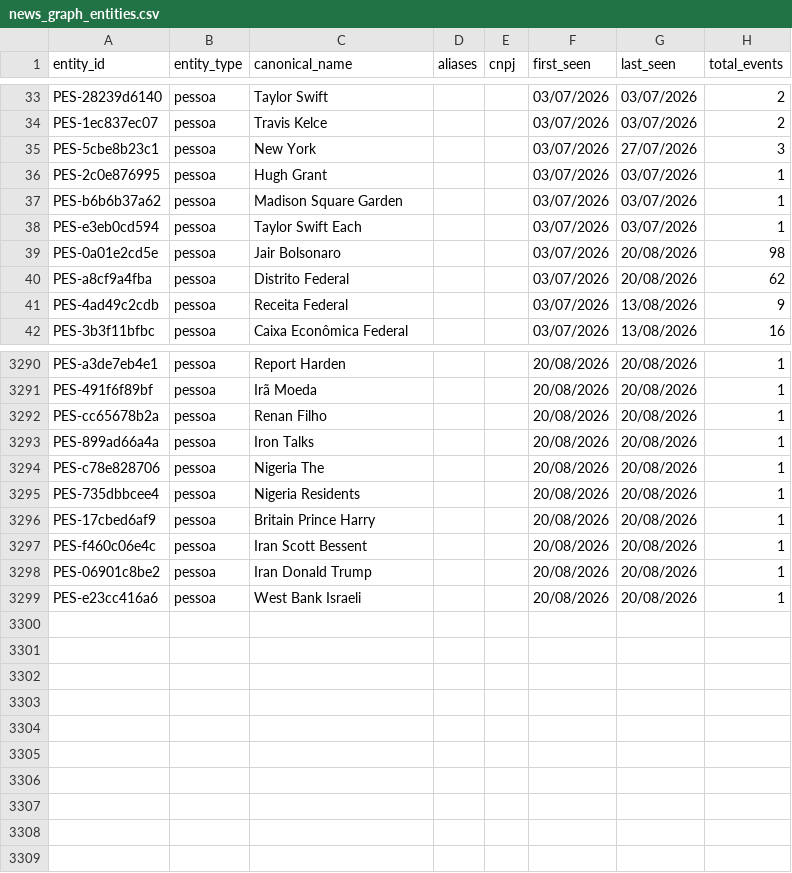
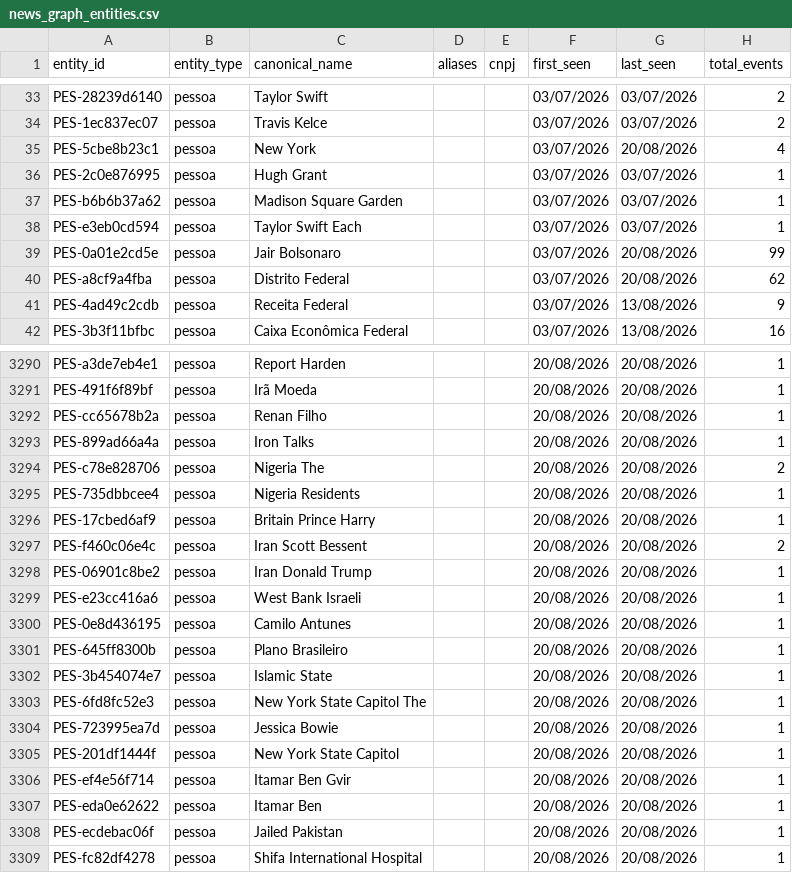
Before and after one commit to GuilhermeACRusso/monitor-de-not-cias, a CSV file: news_graph_entities.csv, drawn as a sheet; only a part is shown, gaps mark what is left out; the diff covers the shown part only.

```diff
--- a/news_graph_entities.csv
+++ b/news_graph_entities.csv
@@ -34,3 +34,3 @@ PES-28239d6140,pessoa,Taylor Swift,,,03/07/2026,03/07/2026,2
 PES-1ec837ec07,pessoa,Travis Kelce,,,03/07/2026,03/07/2026,2
-PES-5cbe8b23c1,pessoa,New York,,,03/07/2026,27/07/2026,3
+PES-5cbe8b23c1,pessoa,New York,,,03/07/2026,20/08/2026,4
 PES-2c0e876995,pessoa,Hugh Grant,,,03/07/2026,03/07/2026,1
@@ -38,3 +38,3 @@ PES-b6b6b37a62,pessoa,Madison Square Garden,,,03/07/2026,03/07/2026,1
 PES-e3eb0cd594,pessoa,Taylor Swift Each,,,03/07/2026,03/07/2026,1
-PES-0a01e2cd5e,pessoa,Jair Bolsonaro,,,03/07/2026,20/08/2026,98
+PES-0a01e2cd5e,pessoa,Jair Bolsonaro,,,03/07/2026,20/08/2026,99
 PES-a8cf9a4fba,pessoa,Distrito Federal,,,03/07/2026,20/08/2026,62
@@ -3293,7 +3293,17 @@ PES-cc65678b2a,pessoa,Renan Filho,,,20/08/2026,20/08/2026,1
 PES-899ad66a4a,pessoa,Iron Talks,,,20/08/2026,20/08/2026,1
-PES-c78e828706,pessoa,Nigeria The,,,20/08/2026,20/08/2026,1
+PES-c78e828706,pessoa,Nigeria The,,,20/08/2026,20/08/2026,2
 PES-735dbbcee4,pessoa,Nigeria Residents,,,20/08/2026,20/08/2026,1
 PES-17cbed6af9,pessoa,Britain Prince Harry,,,20/08/2026,20/08/2026,1
-PES-f460c06e4c,pessoa,Iran Scott Bessent,,,20/08/2026,20/08/2026,1
+PES-f460c06e4c,pessoa,Iran Scott Bessent,,,20/08/2026,20/08/2026,2
 PES-06901c8be2,pessoa,Iran Donald Trump,,,20/08/2026,20/08/2026,1
 PES-e23cc416a6,pessoa,West Bank Israeli,,,20/08/2026,20/08/2026,1
+PES-0e8d436195,pessoa,Camilo Antunes,,,20/08/2026,20/08/2026,1
+PES-645ff8300b,pessoa,Plano Brasileiro,,,20/08/2026,20/08/2026,1
+PES-3b454074e7,pessoa,Islamic State,,,20/08/2026,20/08/2026,1
+PES-6fd8fc52e3,pessoa,New York State Capitol The,,,20/08/2026,20/08/2026,1
+PES-723995ea7d,pessoa,Jessica Bowie,,,20/08/2026,20/08/2026,1
+PES-201df1444f,pessoa,New York State Capitol,,,20/08/2026,20/08/2026,1
+PES-ef4e56f714,pessoa,Itamar Ben Gvir,,,20/08/2026,20/08/2026,1
+PES-eda0e62622,pessoa,Itamar Ben,,,20/08/2026,20/08/2026,1
+PES-ecdebac06f,pessoa,Jailed Pakistan,,,20/08/2026,20/08/2026,1
+PES-fc82df4278,pessoa,Shifa International Hospital,,,20/08/2026,20/08/2026,1
```
Also changed, not shown: 30 edited cells elsewhere in this file, news_graph_events.csv, 2 other files.
